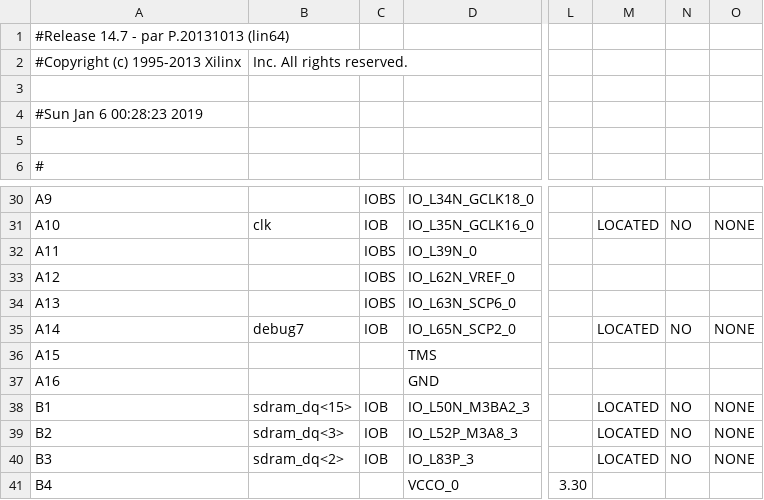
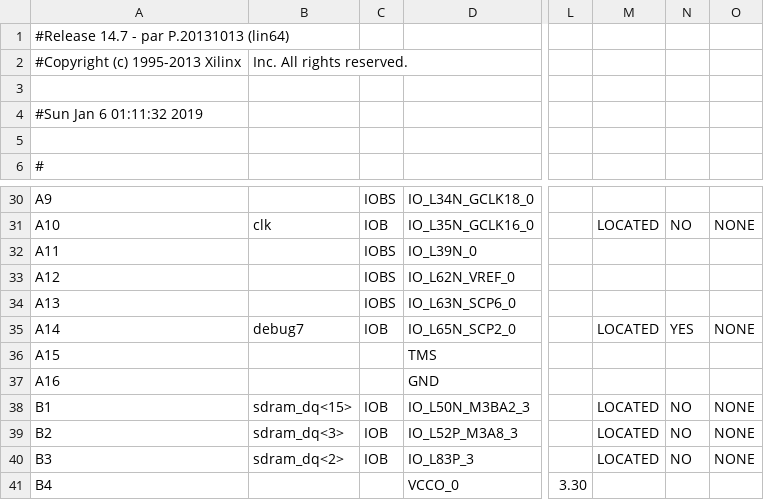
Before and after one commit to robertoalcantara/Ripeto, a CSV file: controller_test_pad.csv, drawn as a sheet; only a part is shown, gaps mark what is left out; the diff names each change by its address in the sheet, - before the commit and + after, or states it on an @@ line.

```diff
--- a/controller_test_pad.csv
+++ b/controller_test_pad.csv
-A4: #Sun Jan 6 00:28:23 2019
+A4: #Sun Jan 6 01:11:32 2019
-N35: NO
+N35: YES
```
Also changed, not shown: 1 other file.
